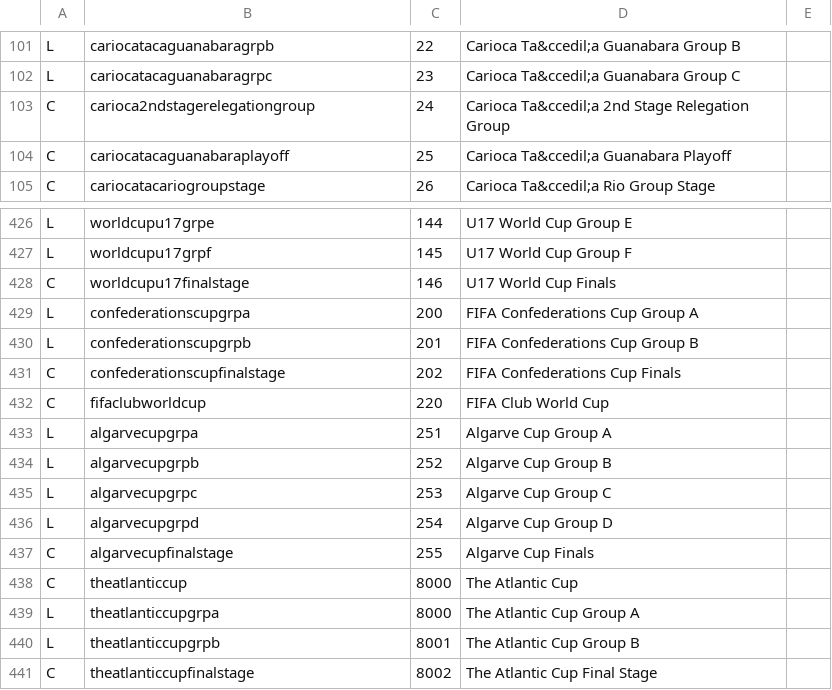
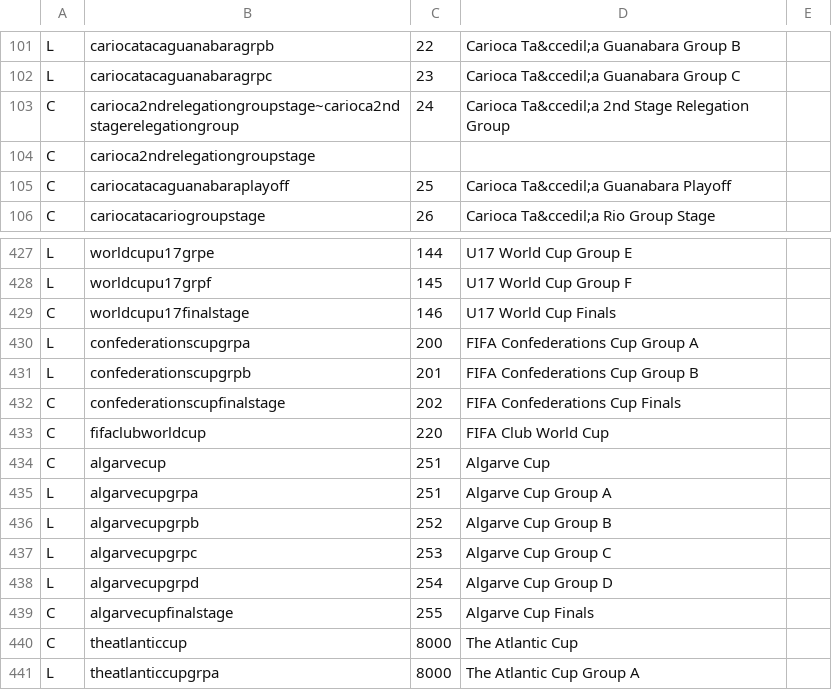
Before and after one commit to tshamilton/fitba, a CSV file: config/comps.csv, drawn as a sheet; only a part is shown, gaps mark what is left out; the shorter side is filled out with more unchanged rows.

```diff
--- a/config/comps.csv
+++ b/config/comps.csv
@@ -102,3 +102,4 @@ L,cariocatacaguanabaragrpb,22,Carioca Ta&ccedil;a Guanabara Group B,
 L,cariocatacaguanabaragrpc,23,Carioca Ta&ccedil;a Guanabara Group C,
-C,carioca2ndstagerelegationgroup,24,Carioca Ta&ccedil;a 2nd Stage Relegation Group,
+C,carioca2ndrelegationgroupstage~carioca2ndstagerelegationgroup,24,Carioca Ta&ccedil;a 2nd Stage Relegation Group,
+C,carioca2ndrelegationgroupstage
 C,cariocatacaguanabaraplayoff,25,Carioca Ta&ccedil;a Guanabara Playoff,
@@ -432,2 +433,3 @@ C,confederationscupfinalstage,202,FIFA Confederations Cup Finals,
 C,fifaclubworldcup,220,FIFA Club World Cup,
+C,algarvecup,251,Algarve Cup,
 L,algarvecupgrpa,251,Algarve Cup Group A,
```
Also changed, not shown: config/teams.csv, 3 other files.
